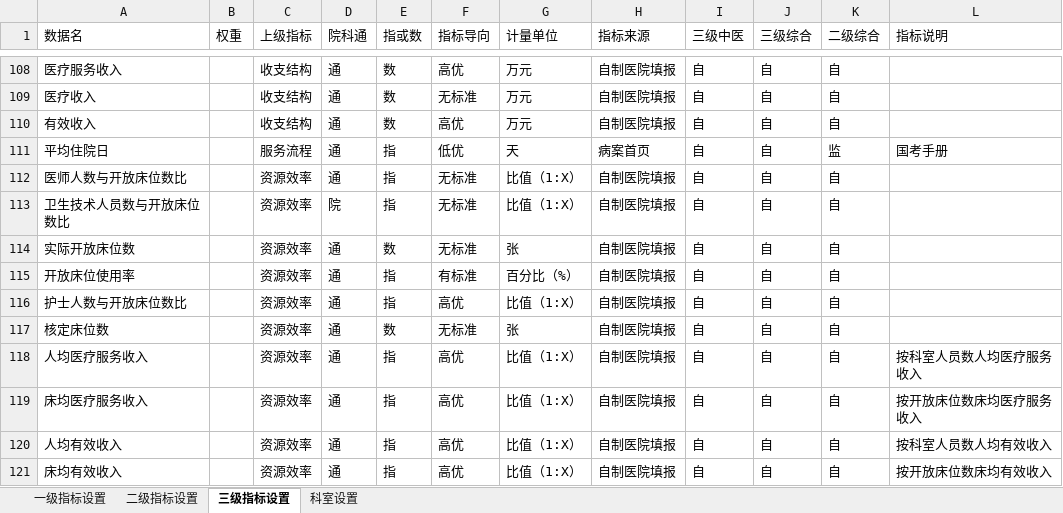
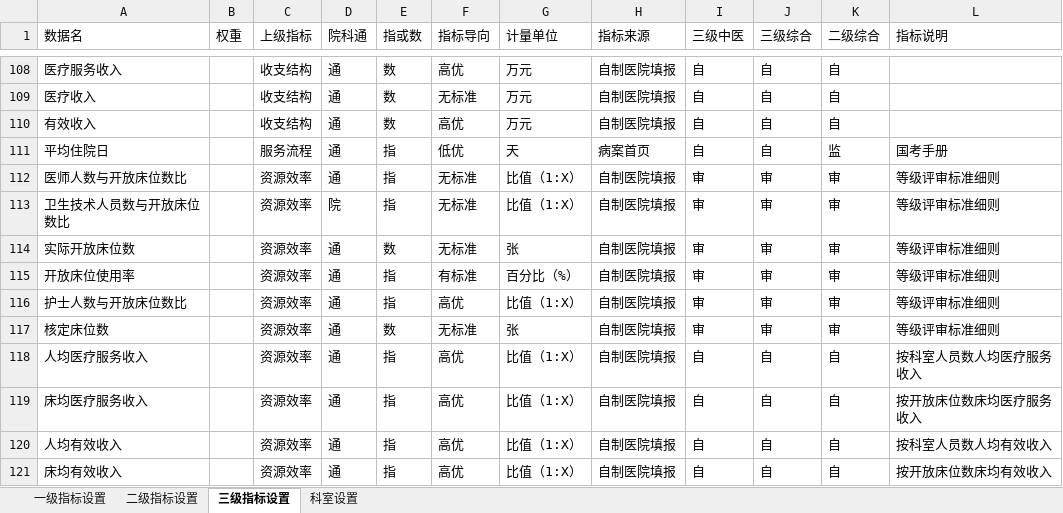
Before and after one commit to Tostig0916/hqcoffee, an Excel workbook: cases/goodhostpital2021/项目设置.xlsx, sheet 三级指标设置, drawn as a sheet; only a part is shown, gaps mark what is left out; values as stored, in another font and other column widths than the file's, no borders; the diff names each change by its address in the sheet, - before the commit and + after, or states it on an @@ line.

```diff
--- a/cases/goodhostpital2021/项目设置.xlsx (sheet 三级指标设置)
+++ b/cases/goodhostpital2021/项目设置.xlsx (sheet 三级指标设置)
-I112:I117 (三级中医): 自
+I112:I117 (三级中医): 审
-J112:J117 (三级综合): 自
+J112:J117 (三级综合): 审
-K112:K117 (二级综合): 自
+K112:K117 (二级综合): 审
-L112:L117 (指标说明): (empty)
+L112:L117 (指标说明): 等级评审标准细则
```
Also changed, not shown: cases/goodhostpital2021/院内资料库.xlsx, cases/goodhostpital2021/项目指标填报表.xlsx, 2 other files.
